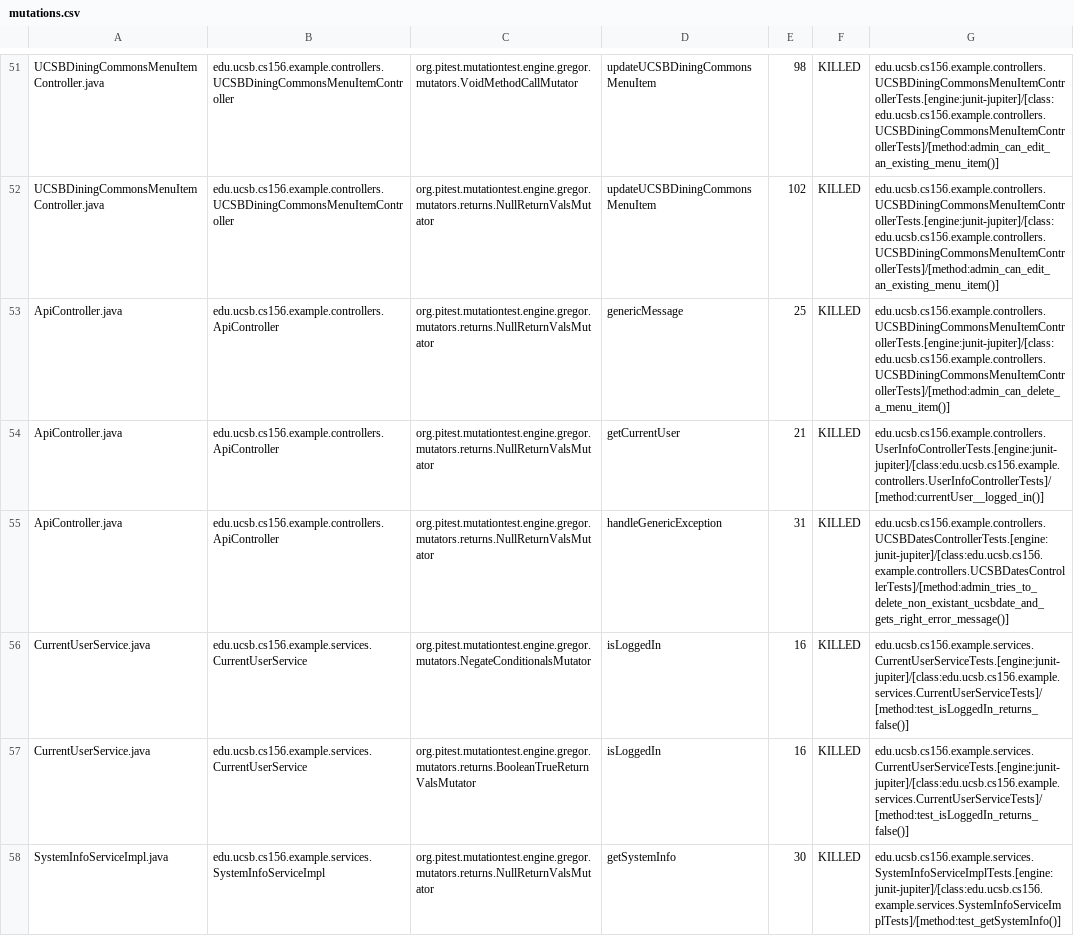
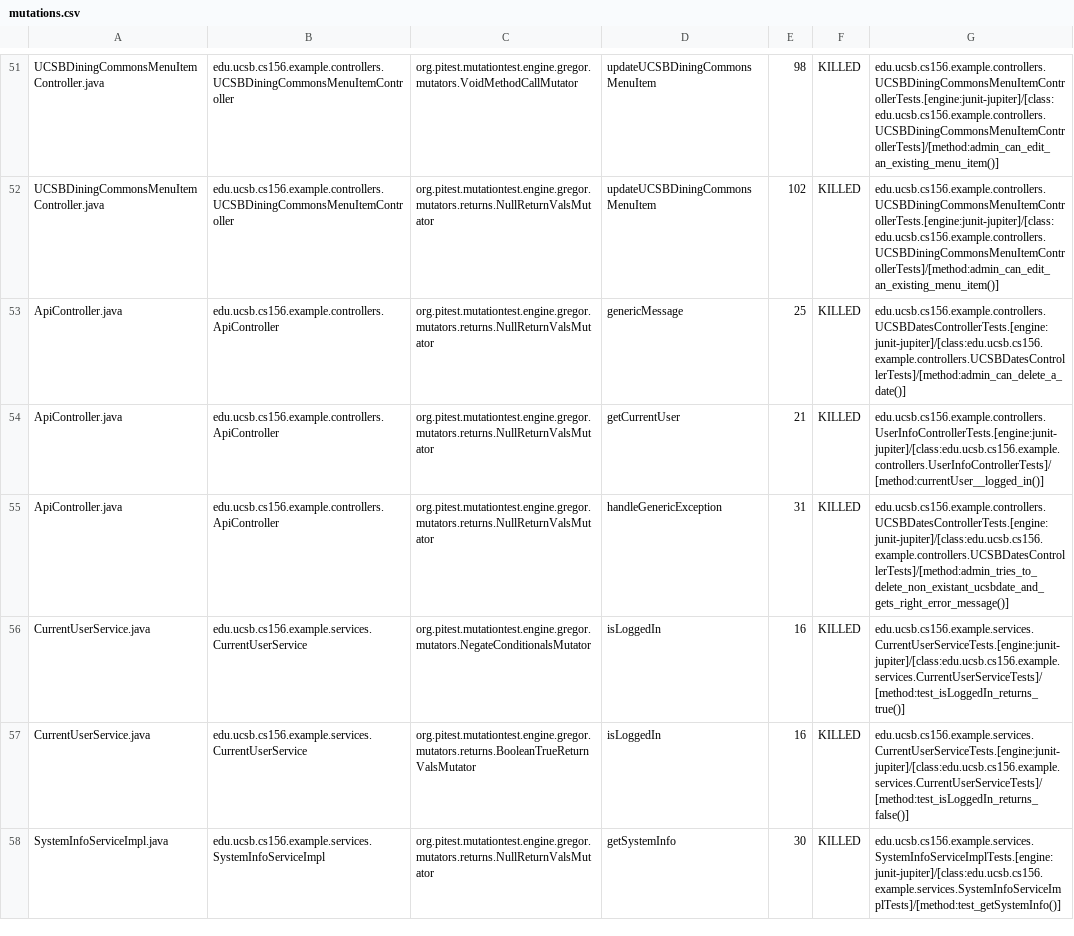
Before and after one commit to ucsb-cs156-s24/team02-s24-5pm-8, a CSV file: prs/62/pitest/mutations.csv, drawn as a sheet; only a part is shown, gaps mark what is left out.

Commit message:
Deploying to gh-pages from @ ucsb-cs156-s24/team02-s24-5pm-8@6e932af6b20cca9545917c36914ac5481c5e1fa7 🚀

```diff
--- a/prs/62/pitest/mutations.csv
+++ b/prs/62/pitest/mutations.csv
@@ -52,6 +52,6 @@ UCSBDiningCommonsMenuItemController.java,edu.ucsb.cs156.example.controllers.UCSB
 UCSBDiningCommonsMenuItemController.java,edu.ucsb.cs156.example.controllers.UCSBDiningCommonsMenuItemController,org.pitest.mutationtest.engine.gregor.mutators.returns.NullReturnValsMutator,updateUCSBDiningCommonsMenuItem,102,KILLED,edu.ucsb.cs156.example.controllers.UCSBDiningCommonsMenuItemControllerTests.[engine:junit-jupiter]/[class:edu.ucsb.cs156.example.controllers.UCSBDiningCommonsMenuItemControllerTests]/[method:admin_can_edit_an_existing_menu_item()]
-ApiController.java,edu.ucsb.cs156.example.controllers.ApiController,org.pitest.mutationtest.engine.gregor.mutators.returns.NullReturnValsMutator,genericMessage,25,KILLED,edu.ucsb.cs156.example.controllers.UCSBDiningCommonsMenuItemControllerTests.[engine:junit-jupiter]/[class:edu.ucsb.cs156.example.controllers.UCSBDiningCommonsMenuItemControllerTests]/[method:admin_can_delete_a_menu_item()]
+ApiController.java,edu.ucsb.cs156.example.controllers.ApiController,org.pitest.mutationtest.engine.gregor.mutators.returns.NullReturnValsMutator,genericMessage,25,KILLED,edu.ucsb.cs156.example.controllers.UCSBDatesControllerTests.[engine:junit-jupiter]/[class:edu.ucsb.cs156.example.controllers.UCSBDatesControllerTests]/[method:admin_can_delete_a_date()]
 ApiController.java,edu.ucsb.cs156.example.controllers.ApiController,org.pitest.mutationtest.engine.gregor.mutators.returns.NullReturnValsMutator,getCurrentUser,21,KILLED,edu.ucsb.cs156.example.controllers.UserInfoControllerTests.[engine:junit-jupiter]/[class:edu.ucsb.cs156.example.controllers.UserInfoControllerTests]/[method:currentUser__logged_in()]
 ApiController.java,edu.ucsb.cs156.example.controllers.ApiController,org.pitest.mutationtest.engine.gregor.mutators.returns.NullReturnValsMutator,handleGenericException,31,KILLED,edu.ucsb.cs156.example.controllers.UCSBDatesControllerTests.[engine:junit-jupiter]/[class:edu.ucsb.cs156.example.controllers.UCSBDatesControllerTests]/[method:admin_tries_to_delete_non_existant_ucsbdate_and_gets_right_error_message()]
-CurrentUserService.java,edu.ucsb.cs156.example.services.CurrentUserService,org.pitest.mutationtest.engine.gregor.mutators.NegateConditionalsMutator,isLoggedIn,16,KILLED,edu.ucsb.cs156.example.services.CurrentUserServiceTests.[engine:junit-jupiter]/[class:edu.ucsb.cs156.example.services.CurrentUserServiceTests]/[method:test_isLoggedIn_returns_false()]
+CurrentUserService.java,edu.ucsb.cs156.example.services.CurrentUserService,org.pitest.mutationtest.engine.gregor.mutators.NegateConditionalsMutator,isLoggedIn,16,KILLED,edu.ucsb.cs156.example.services.CurrentUserServiceTests.[engine:junit-jupiter]/[class:edu.ucsb.cs156.example.services.CurrentUserServiceTests]/[method:test_isLoggedIn_returns_true()]
 CurrentUserService.java,edu.ucsb.cs156.example.services.CurrentUserService,org.pitest.mutationtest.engine.gregor.mutators.returns.BooleanTrueReturnValsMutator,isLoggedIn,16,KILLED,edu.ucsb.cs156.example.services.CurrentUserServiceTests.[engine:junit-jupiter]/[class:edu.ucsb.cs156.example.services.CurrentUserServiceTests]/[method:test_isLoggedIn_returns_false()]
```
Also changed, not shown: 12 other files.
